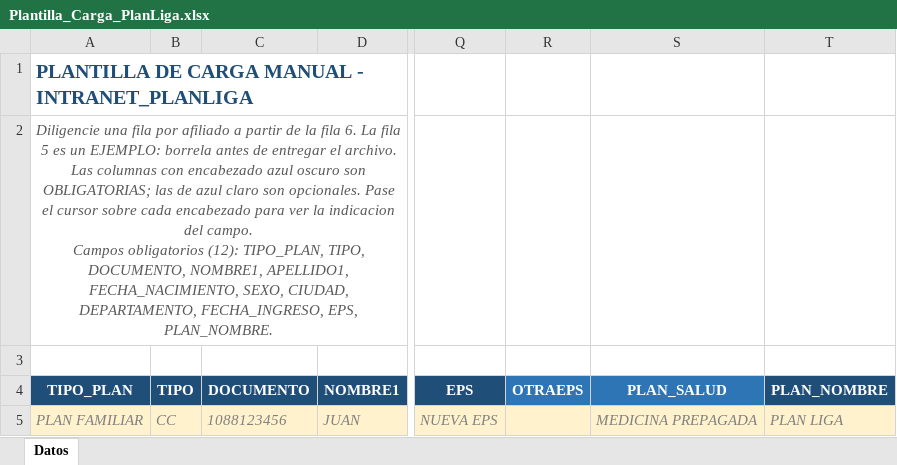
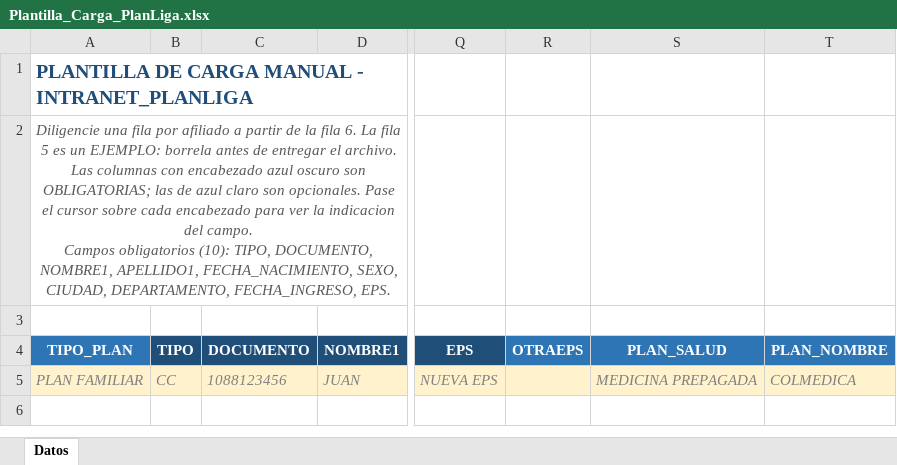
Before and after one commit to practicantesistemas-dev/CRM, an Excel workbook: frontend/public/plantillas/Plantilla_Carga_PlanLiga.xlsx, sheet Datos, drawn as a sheet; only a part is shown, gaps mark what is left out; values as stored, in another font and other column widths than the file's, no borders; the diff names each change by its address in the sheet, - before the commit and + after, or states it on an @@ line.

Commit message:
Ajustes
plantilla y carga masiva campo opcional y organizar fecha de ingreso de beneficiarios

```diff
--- a/frontend/public/plantillas/Plantilla_Carga_PlanLiga.xlsx (sheet Datos)
+++ b/frontend/public/plantillas/Plantilla_Carga_PlanLiga.xlsx (sheet Datos)
-A2 (TIPO_PLAN): …Campos obligatorios (12): TIPO_PLAN, TIPO, DOCUMENTO, NOMBRE1, APELLIDO1, FECHA_NACIMIENTO, SEXO, CIUDAD, DEPARTAMENTO, FECHA_INGRESO, EPS, PLAN_NOMBRE.
+A2 (TIPO_PLAN): …Campos obligatorios (10): TIPO, DOCUMENTO, NOMBRE1, APELLIDO1, FECHA_NACIMIENTO, SEXO, CIUDAD, DEPARTAMENTO, FECHA_INGRESO, EPS.
-A4 fill: #1F4E79
+A4 fill: #2E75B6
-T4 fill: #1F4E79
+T4 fill: #2E75B6
-T5 (PLAN_NOMBRE): PLAN LIGA
+T5 (PLAN_NOMBRE): COLMEDICA
```
Also changed, not shown: 3 other files.
